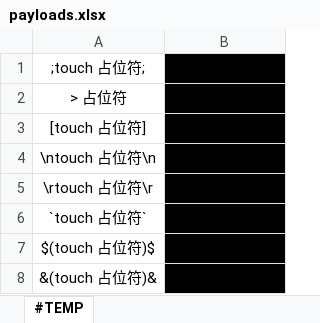
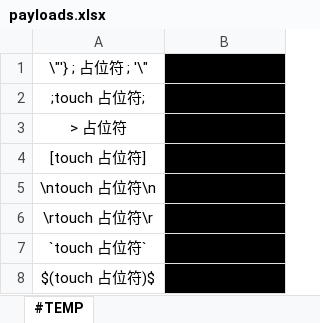
Before and after one commit to AlucardNosferatu/NPEE, an Excel workbook: 408/OS/2024/ModularAutomation/reports/payloads.xlsx, sheet #TEMP, drawn as a sheet; only a part is shown; the shorter side is filled out with more unchanged rows; values as stored, in another font and other column widths than the file's, no borders; the diff names each change by its address in the sheet, - before the commit and + after, or states it on an @@ line.

```diff
--- a/408/OS/2024/ModularAutomation/reports/payloads.xlsx (sheet #TEMP)
+++ b/408/OS/2024/ModularAutomation/reports/payloads.xlsx (sheet #TEMP)
+row 1: \"'} ; 占位符 ; '\" | #END_OF_ROW
```
Also changed, not shown: 9 other files.
